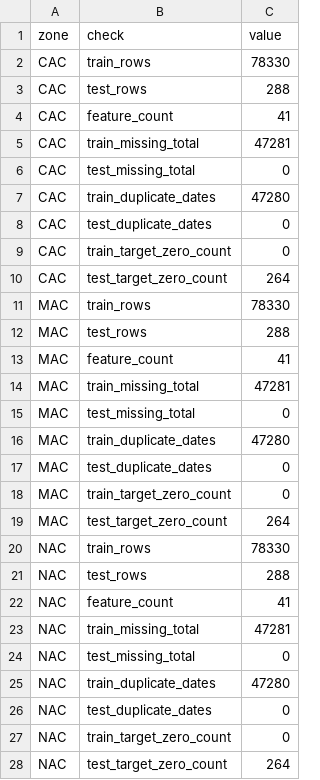
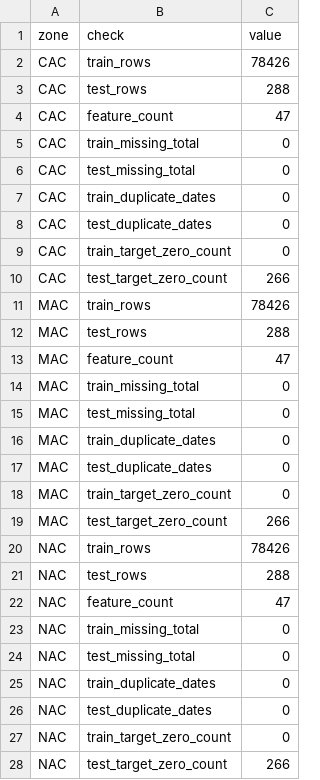
Before and after one commit to Nongnapatlab/multi-region-load-forecasting, a CSV file: output/logs/diagnostics_summary.csv, drawn as a sheet; only a part is shown; the diff covers the shown part only.

```diff
--- a/output/logs/diagnostics_summary.csv
+++ b/output/logs/diagnostics_summary.csv
@@ -1,28 +1,28 @@
 zone,check,value
-CAC,train_rows,78330
+CAC,train_rows,78426
 CAC,test_rows,288
-CAC,feature_count,41
-CAC,train_missing_total,47281
+CAC,feature_count,47
+CAC,train_missing_total,0
 CAC,test_missing_total,0
-CAC,train_duplicate_dates,47280
+CAC,train_duplicate_dates,0
 CAC,test_duplicate_dates,0
 CAC,train_target_zero_count,0
-CAC,test_target_zero_count,264
-MAC,train_rows,78330
+CAC,test_target_zero_count,266
+MAC,train_rows,78426
 MAC,test_rows,288
-MAC,feature_count,41
-MAC,train_missing_total,47281
+MAC,feature_count,47
+MAC,train_missing_total,0
 MAC,test_missing_total,0
-MAC,train_duplicate_dates,47280
+MAC,train_duplicate_dates,0
 MAC,test_duplicate_dates,0
 MAC,train_target_zero_count,0
-MAC,test_target_zero_count,264
-NAC,train_rows,78330
+MAC,test_target_zero_count,266
+NAC,train_rows,78426
 NAC,test_rows,288
-NAC,feature_count,41
-NAC,train_missing_total,47281
+NAC,feature_count,47
+NAC,train_missing_total,0
 NAC,test_missing_total,0
-NAC,train_duplicate_dates,47280
+NAC,train_duplicate_dates,0
 NAC,test_duplicate_dates,0
 NAC,train_target_zero_count,0
-NAC,test_target_zero_count,264
+NAC,test_target_zero_count,266
```
Also changed, not shown: 10 edited cells elsewhere in this file, data/cache/MAC_test_V3_cached.csv, data/cache/NAC_test_V3_cached.csv, 24 other files.
